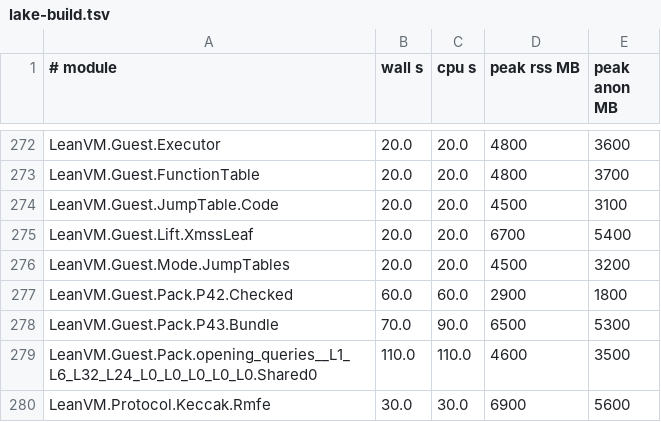
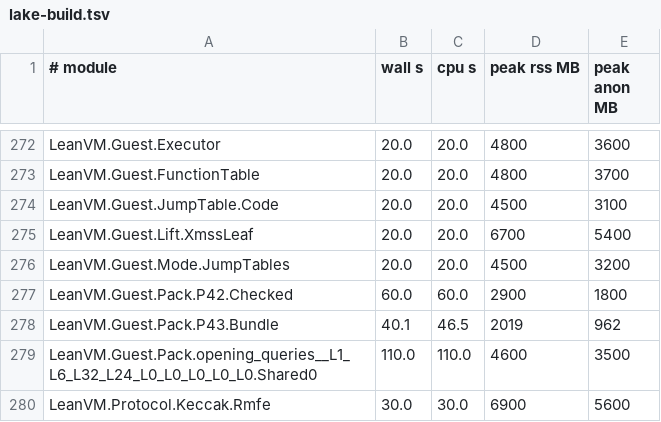
Before and after one commit to leanEthereum/leanVM, a TSV file: formal/lean_vm/lake-build.tsv, drawn as a sheet; only a part is shown, gaps mark what is left out.

```diff
--- a/formal/lean_vm/lake-build.tsv
+++ b/formal/lean_vm/lake-build.tsv
@@ -277,3 +277,3 @@ LeanVM.Guest.Mode.JumpTables	20.0	20.0	4500	3200
 LeanVM.Guest.Pack.P42.Checked	60.0	60.0	2900	1800
-LeanVM.Guest.Pack.P43.Bundle	70.0	90.0	6500	5300
+LeanVM.Guest.Pack.P43.Bundle	40.1	46.5	2019	962
 LeanVM.Guest.Pack.opening_queries__L1_L6_L32_L24_L0_L0_L0_L0_L0.Shared0	110.0	110.0	4600	3500
```
